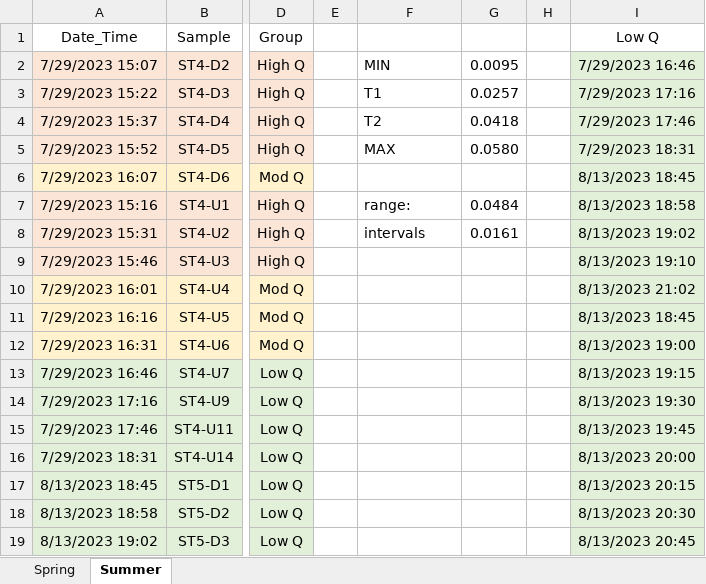
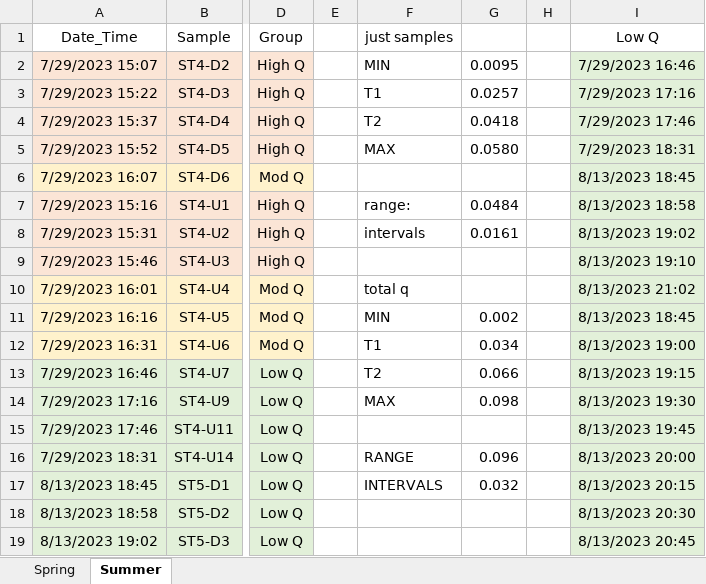
Before and after one commit to nicole-hucke/sediment_trap_paper, an Excel workbook: data_analysis/GSD_trap_vs_WC_analysis/samples_grouped_by_Q/Q_groups_forGSD.xlsx, sheet Summer, drawn as a sheet; only a part is shown, gaps mark what is left out; values as stored, in another font and other column widths than the file's, no borders; the diff names each change by its address in the sheet, - before the commit and + after, or states it on an @@ line.

```diff
--- a/data_analysis/GSD_trap_vs_WC_analysis/samples_grouped_by_Q/Q_groups_forGSD.xlsx (sheet Summer)
+++ b/data_analysis/GSD_trap_vs_WC_analysis/samples_grouped_by_Q/Q_groups_forGSD.xlsx (sheet Summer)
-F1: (empty)
+F1: just samples
-F10: (empty)
+F10: total q
-F11: (empty)
+F11: MIN
-G11: (empty)
+G11: 0.002
-F12: (empty)
+F12: T1
-G12: (empty)
+G12: 0.034
-F13: (empty)
+F13: T2
-G13: (empty)
+G13: 0.066
-F14: (empty)
+F14: MAX
-G14: (empty)
+G14: 0.098
-F16: (empty)
+F16: RANGE
-G16: (empty)
+G16: 0.096
-F17: (empty)
+F17: INTERVALS
-G17: (empty)
+G17: 0.032
```
Also changed, not shown: sheet Spring, 14 other files.
